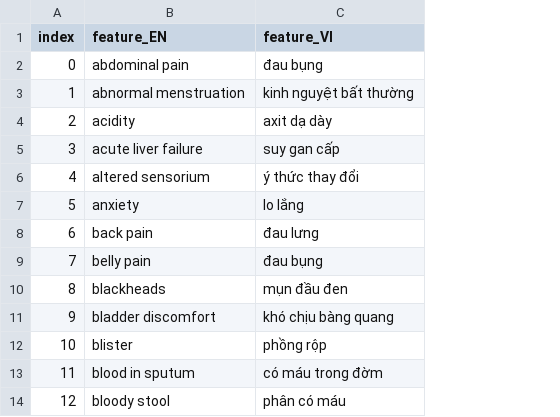
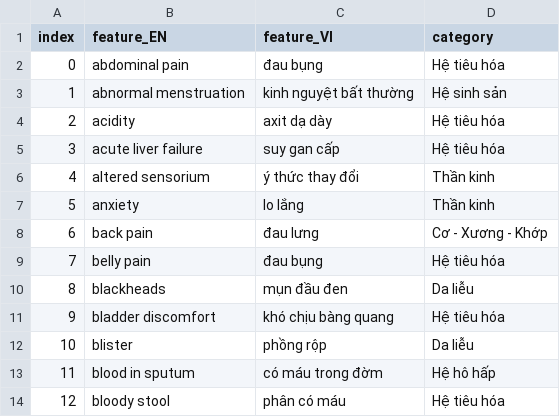
Before and after one commit to dantv2002/KLTN, a CSV file: server/flask/src/datas/symptoms/features.csv, drawn as a sheet; only a part is shown; the diff names each change by its address in the sheet, - before the commit and + after, or states it on an @@ line.

Commit message:
update: update category for feature in feature.csv

```diff
--- a/server/flask/src/datas/symptoms/features.csv
+++ b/server/flask/src/datas/symptoms/features.csv
+column D (category), rows 2-14: Hệ tiêu hóa | Hệ sinh sản | Hệ tiêu hóa | Hệ tiêu hóa | Thần kinh | Thần kinh | Cơ - Xương - Khớp | Hệ tiêu hóa | Da liễu | Hệ tiêu hóa | Da liễu | Hệ hô hấp | Hệ tiêu hóa
```
